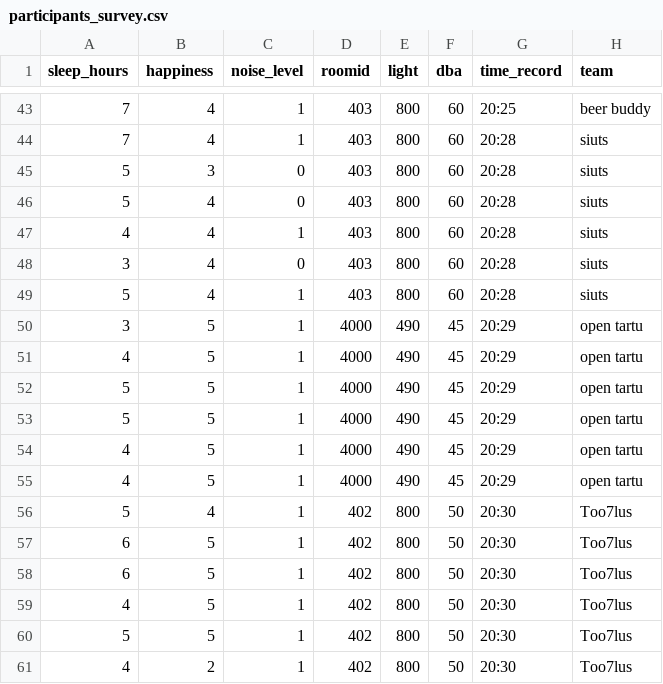
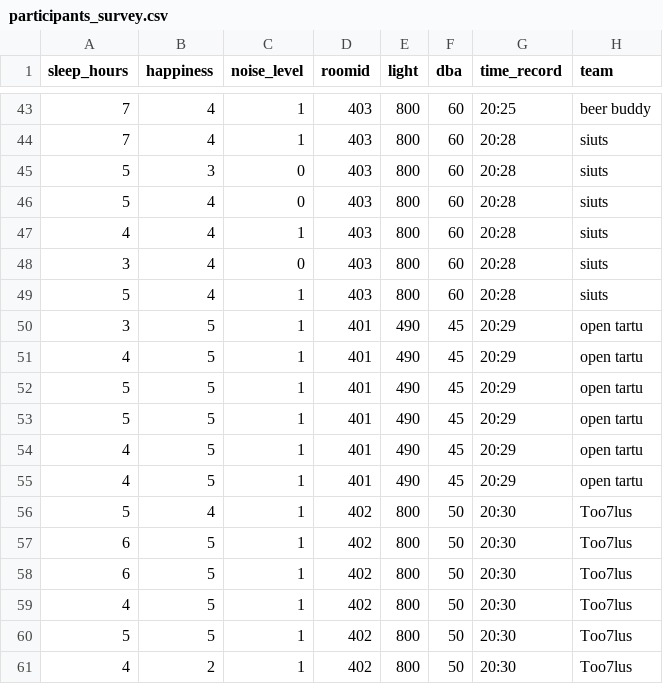
Before and after one commit to QQexe/officehealth, a CSV file: participants_survey.csv, drawn as a sheet; only a part is shown, gaps mark what is left out.

```diff
--- a/participants_survey.csv
+++ b/participants_survey.csv
@@ -49,8 +49,8 @@ sleep_hours;happiness;noise_level;roomid;light;dba;time_record;team
 5;4;1;403;800;60;20:28;siuts
-3;5;1;4000;490;45;20:29;open tartu
-4;5;1;4000;490;45;20:29;open tartu
-5;5;1;4000;490;45;20:29;open tartu
-5;5;1;4000;490;45;20:29;open tartu
-4;5;1;4000;490;45;20:29;open tartu
-4;5;1;4000;490;45;20:29;open tartu
+3;5;1;401;490;45;20:29;open tartu
+4;5;1;401;490;45;20:29;open tartu
+5;5;1;401;490;45;20:29;open tartu
+5;5;1;401;490;45;20:29;open tartu
+4;5;1;401;490;45;20:29;open tartu
+4;5;1;401;490;45;20:29;open tartu
 5;4;1;402;800;50;20:30;Too7lus
```
Also changed, not shown: 7 other files.
